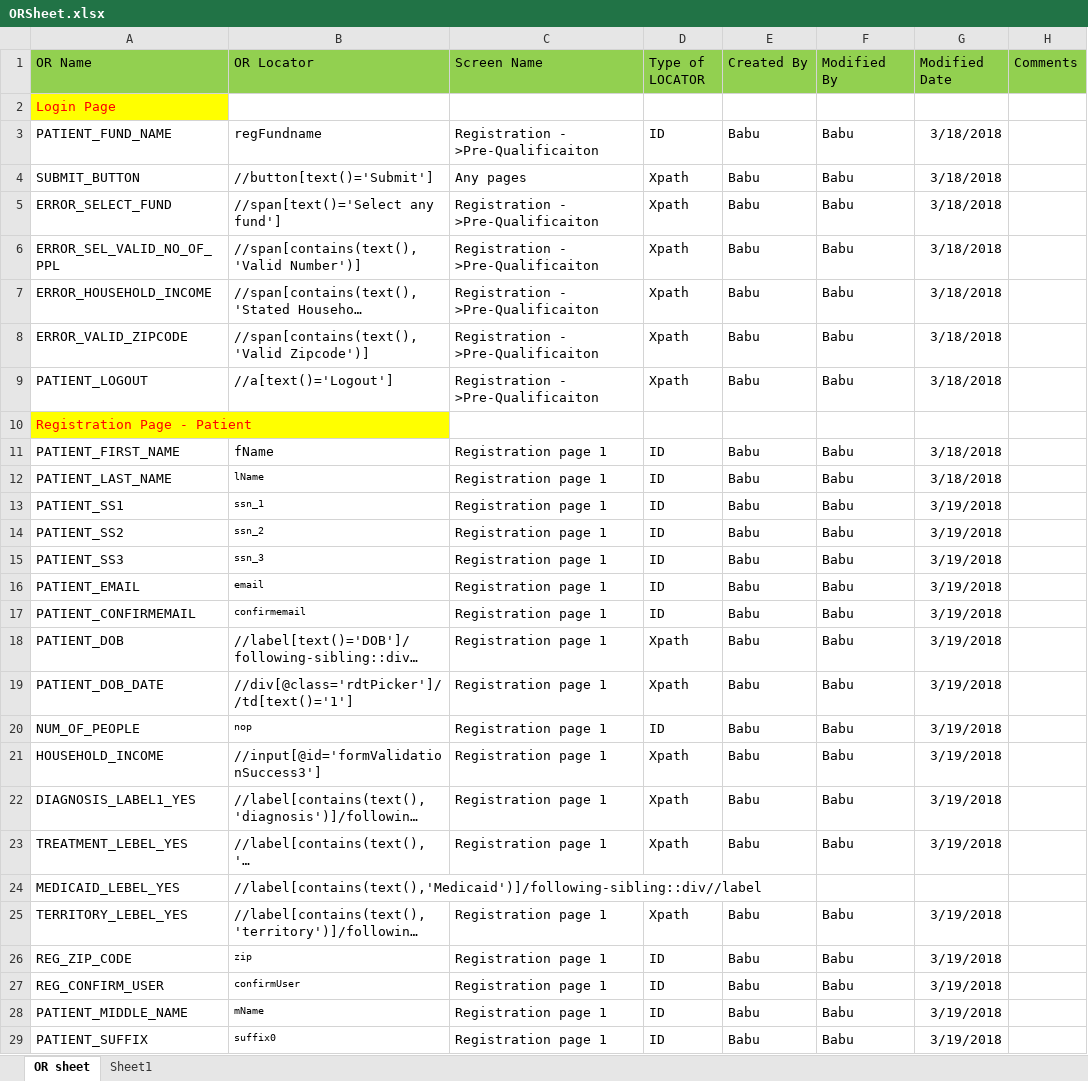
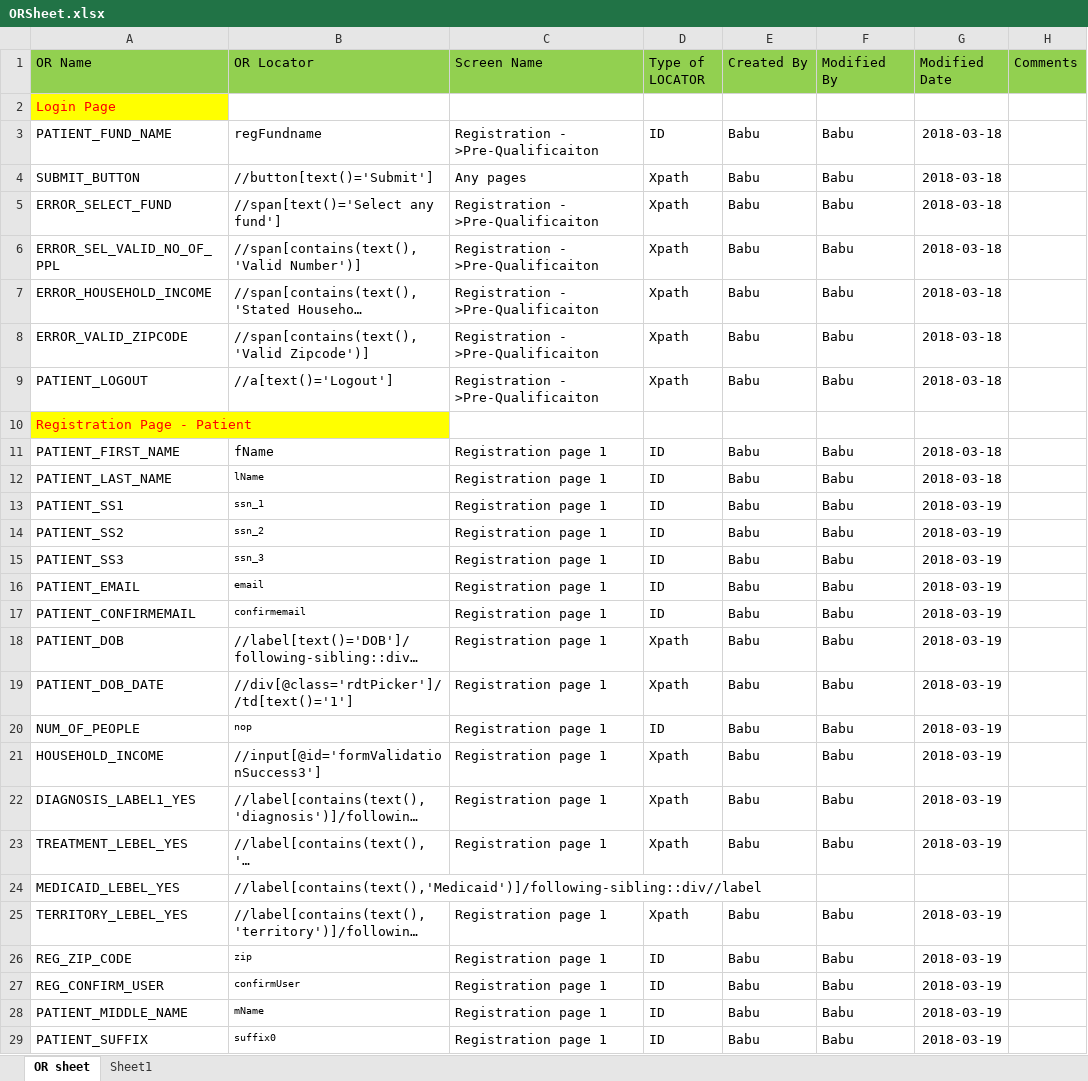
Before and after one commit to sbabupresidency1/fipsar_automation, an Excel workbook: QA/testcases/ORSheet.xlsx, sheet OR sheet, drawn as a sheet; only a part is shown; long unchanged cells end in …; values as stored, in another font and other column widths than the file's, no borders; the diff covers the shown part only; the diff names each change by its address in the sheet, - before the commit and + after, or states it on an @@ line.

```diff
--- a/QA/testcases/ORSheet.xlsx (sheet OR sheet)
+++ b/QA/testcases/ORSheet.xlsx (sheet OR sheet)
-G3:G9 (Modified Date): 3/18/2018
+G3:G9 (Modified Date): 2018-03-18
-G11:G12 (Modified Date): 3/18/2018
+G11:G12 (Modified Date): 2018-03-18
-G13:G23 (Modified Date): 3/19/2018
+G13:G23 (Modified Date): 2018-03-19
-G25:G29 (Modified Date): 3/19/2018
+G25:G29 (Modified Date): 2018-03-19
```
Also changed, not shown: 19 edited cells elsewhere in this sheet, QA/testcases/LLS/Pharmacy/L_Phar_Patient_App_Create__Provider.xlsx, QA/testcases/TestCaseExeSheet.xlsx, 1 other file.
